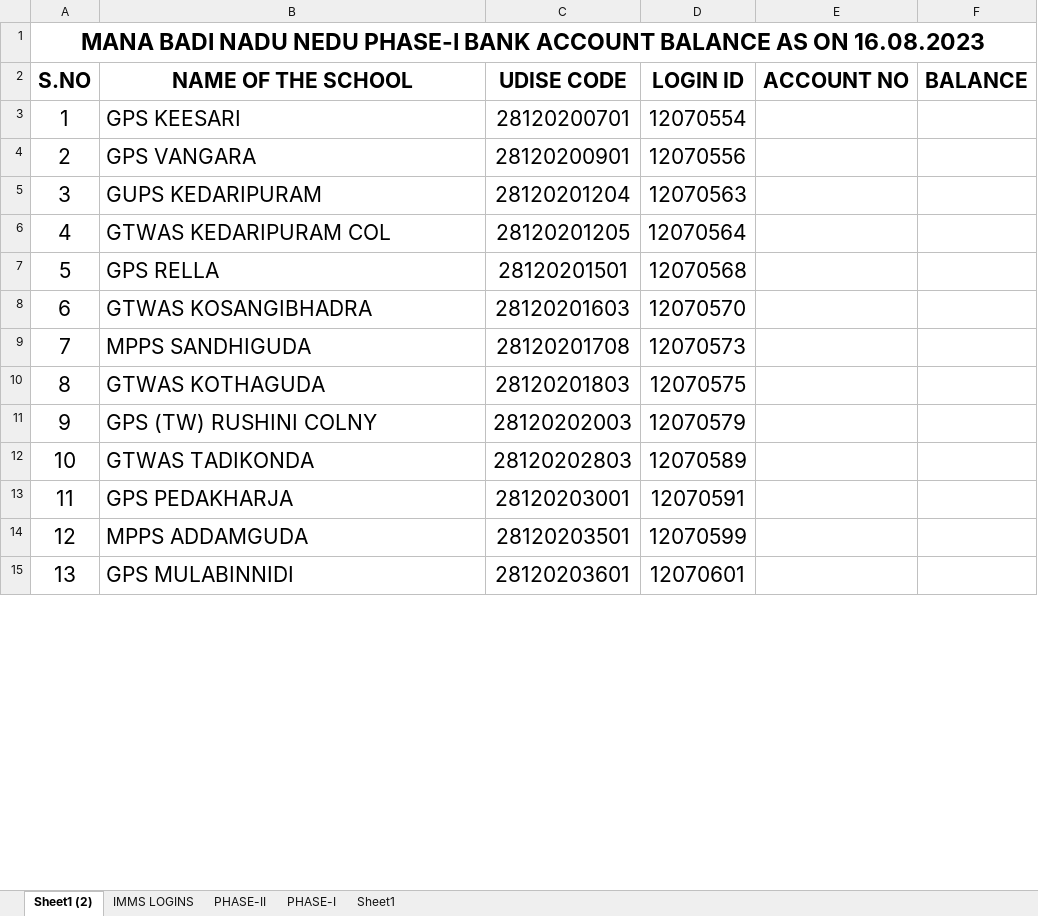
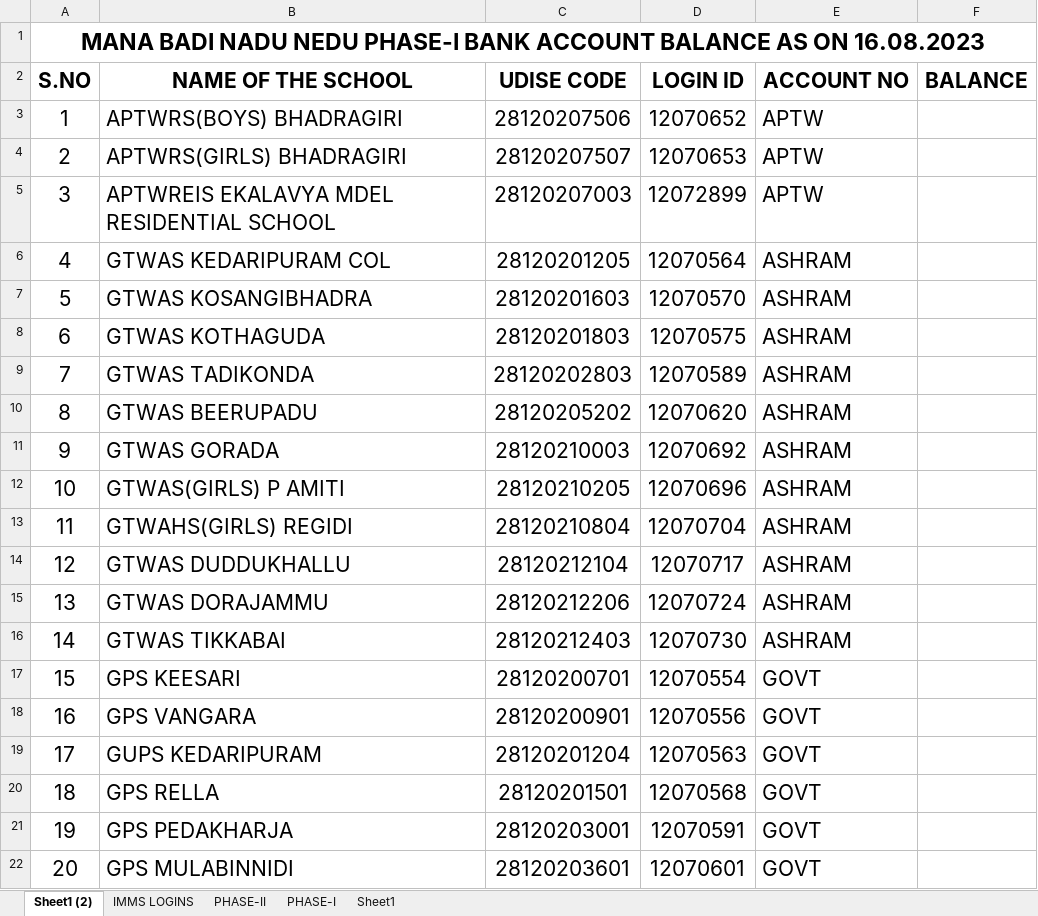
Before and after one commit to v9itsolutions/docs, an Excel workbook: ACADAMIC MONITORING TEAM 01.08.2023/TASKS/MBNN PHASE-1 AND PHASE-2 ACCOUNT BALANCE.xlsx, sheet Sheet1 (2), drawn as a sheet; only a part is shown; values as stored, in another font and other column widths than the file's, no borders; removed rows and columns are numbered as before the commit, all else as after; the diff covers the shown part only; the diff names each change by its address in the sheet, - before the commit and + after, or states it on an @@ line.

```diff
--- a/ACADAMIC MONITORING TEAM 01.08.2023/TASKS/MBNN PHASE-1 AND PHASE-2 ACCOUNT BALANCE.xlsx (sheet Sheet1 (2))
+++ b/ACADAMIC MONITORING TEAM 01.08.2023/TASKS/MBNN PHASE-1 AND PHASE-2 ACCOUNT BALANCE.xlsx (sheet Sheet1 (2))
-row 3: 1 | GPS KEESARI | 28120200701 | 12070554
-row 4: 2 | GPS VANGARA | 28120200901 | 12070556
-row 5: 3 | GUPS KEDARIPURAM | 28120201204 | 12070563
+row 3: 1 | APTWRS(BOYS) BHADRAGIRI | 28120207506 | 12070652 | APTW
+row 4: 2 | APTWRS(GIRLS) BHADRAGIRI | 28120207507 | 12070653 | APTW
+row 5: 3 | APTWREIS EKALAVYA MDEL RESIDENTIAL SCHOOL | 28120207003 | 12072899 | APTW
-E6: (empty)
+E6: ASHRAM
-row 7: 5 | GPS RELLA | 28120201501 | 12070568
-A7: 6
+A7: 5
-E7: (empty)
+E7: ASHRAM
-row 9: 7 | MPPS SANDHIGUDA | 28120201708 | 12070573
-A8: 8
+A8: 6
-E8: (empty)
+E8: ASHRAM
-row 11: 9 | GPS (TW) RUSHINI COLNY | 28120202003 | 12070579
-A9: 10
+A9: 7
-E9: (empty)
+E9: ASHRAM
+row 10: 8 | GTWAS BEERUPADU | 28120205202 | 12070620 | ASHRAM
+row 11: 9 | GTWAS GORADA | 28120210003 | 12070692 | ASHRAM
+row 12: 10 | GTWAS(GIRLS) P AMITI | 28120210205 | 12070696 | ASHRAM
+row 13: 11 | GTWAHS(GIRLS) REGIDI | 28120210804 | 12070704 | ASHRAM
+row 14: 12 | GTWAS DUDDUKHALLU | 28120212104 | 12070717 | ASHRAM
+row 15: 13 | GTWAS DORAJAMMU | 28120212206 | 12070724 | ASHRAM
+row 16: 14 | GTWAS TIKKABAI | 28120212403 | 12070730 | ASHRAM
+row 17: 15 | GPS KEESARI | 28120200701 | 12070554 | GOVT
+row 18: 16 | GPS VANGARA | 28120200901 | 12070556 | GOVT
+row 19: 17 | GUPS KEDARIPURAM | 28120201204 | 12070563 | GOVT
+row 20: 18 | GPS RELLA | 28120201501 | 12070568 | GOVT
-A21: 11
+A21: 19
-E21: (empty)
+E21: GOVT
-row 14: 12 | MPPS ADDAMGUDA | 28120203501 | 12070599
-A22: 13
+A22: 20
-E22: (empty)
+E22: GOVT
```
Also changed, not shown: 20 added rows, 27 removed rows and 56 edited cells elsewhere in this sheet, formulas that keep their value, ACADAMIC MONITORING TEAM 01.08.2023/TASKS/LIST OF UP AND ELEMENTARY SCHOOLS FOR LEADERSHIP TRAINING.xlsx, DATABASE/SCHOOLS.xlsx, 11 other files.
